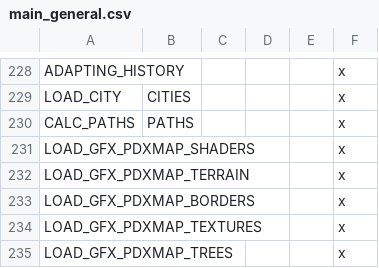
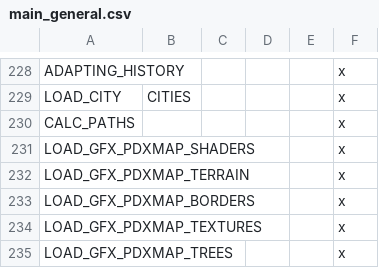
Before and after one commit to Rigmored/MEPCK2, a CSV file: MiddleEarthProject Beta/localisation/main_general.csv, drawn as a sheet; only a part is shown, gaps mark what is left out.

Commit message:
Loading localisation fix

```diff
--- a/MiddleEarthProject Beta/localisation/main_general.csv
+++ b/MiddleEarthProject Beta/localisation/main_general.csv
@@ -229,3 +229,3 @@ ADAPTING_HISTORY; ; ;;;x
 LOAD_CITY;CITIES ; ;;;x
-CALC_PATHS;PATHS ; ;;;x
+CALC_PATHS; ; ;;;x
 LOAD_GFX_PDXMAP_SHADERS; ; ;;;x
```
